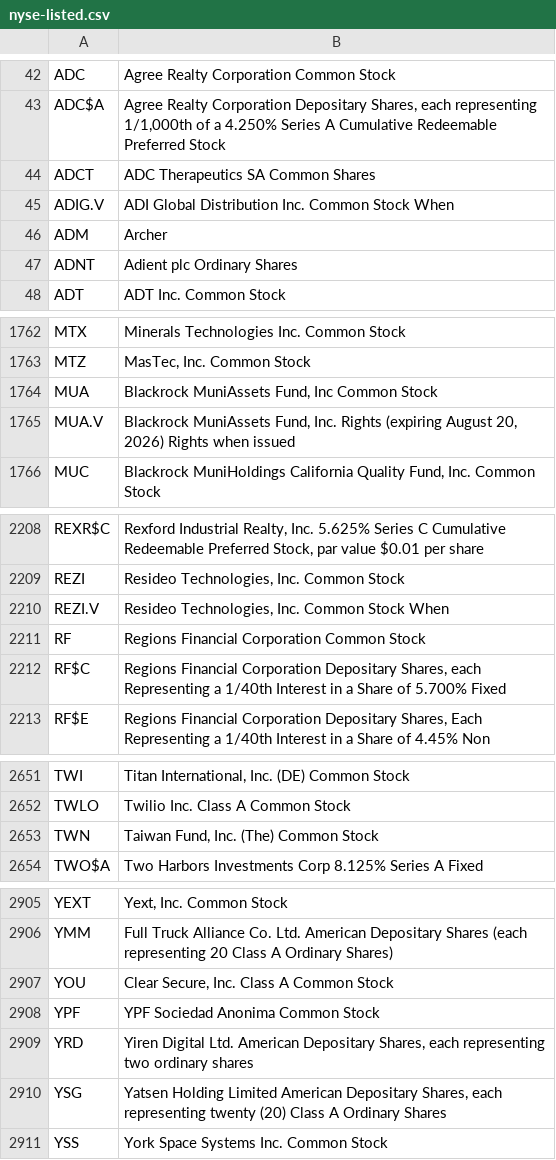
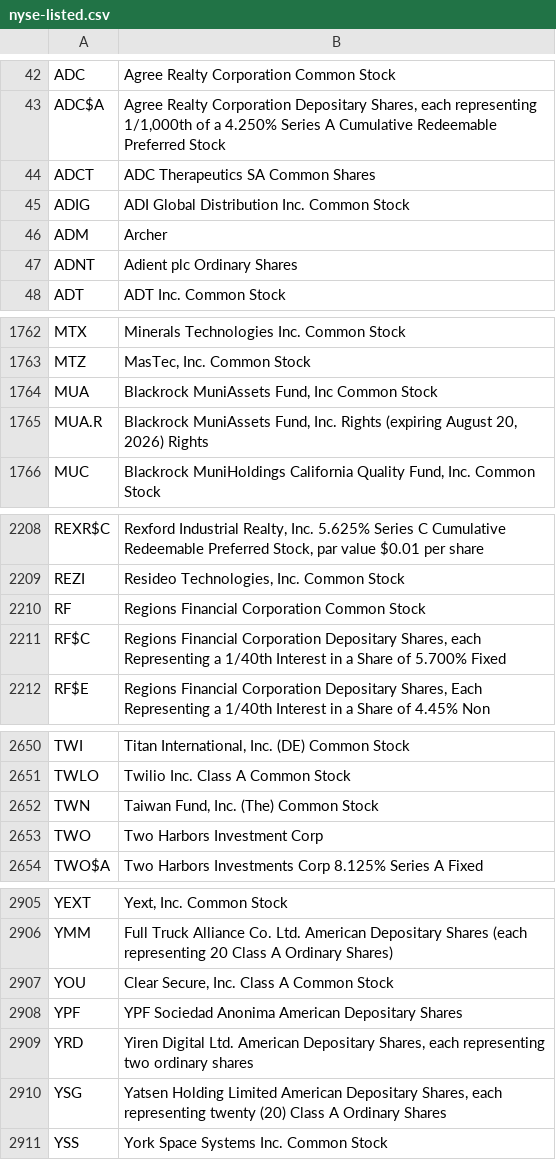
Before and after one commit to datasets/nyse-other-listings, a CSV file: data/nyse-listed.csv, drawn as a sheet; only a part is shown, gaps mark what is left out.

```diff
--- a/data/nyse-listed.csv
+++ b/data/nyse-listed.csv
@@ -44,3 +44,3 @@ ADC$A,"Agree Realty Corporation Depositary Shares, each representing 1/1,000th o
 ADCT,ADC Therapeutics SA Common Shares
-ADIG.V,ADI Global Distribution Inc. Common Stock When
+ADIG,ADI Global Distribution Inc. Common Stock
 ADM,Archer
@@ -1764,3 +1764,3 @@ MTZ,"MasTec, Inc. Common Stock"
 MUA,"Blackrock MuniAssets Fund, Inc Common Stock"
-MUA.V,"Blackrock MuniAssets Fund, Inc. Rights (expiring August 20, 2026) Rights when issued"
+MUA.R,"Blackrock MuniAssets Fund, Inc. Rights (expiring August 20, 2026) Rights"
 MUC,"Blackrock MuniHoldings California Quality Fund, Inc.  Common Stock"
@@ -2209,3 +2209,2 @@ REXR$C,"Rexford Industrial Realty, Inc. 5.625% Series C Cumulative Redeemable Pr
 REZI,"Resideo Technologies, Inc. Common Stock "
-REZI.V,"Resideo Technologies, Inc. Common Stock When"
 RF,Regions Financial Corporation Common Stock
@@ -2653,2 +2652,3 @@ TWLO,Twilio Inc. Class A Common Stock
 TWN,"Taiwan Fund, Inc. (The) Common Stock"
+TWO,Two Harbors Investment Corp
 TWO$A,Two Harbors Investments Corp 8.125% Series A Fixed
@@ -2907,3 +2907,3 @@ YMM,Full Truck Alliance Co. Ltd. American Depositary Shares (each representing 2
 YOU,"Clear Secure, Inc. Class A Common Stock"
-YPF,YPF Sociedad Anonima Common Stock
+YPF,YPF Sociedad Anonima American Depositary Shares
 YRD,"Yiren Digital Ltd. American Depositary Shares, each representing two ordinary shares"
```
Also changed, not shown: data/other-listed.csv.
